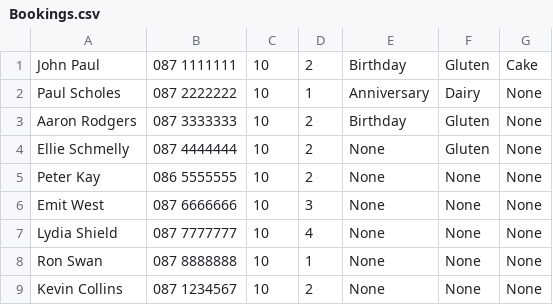
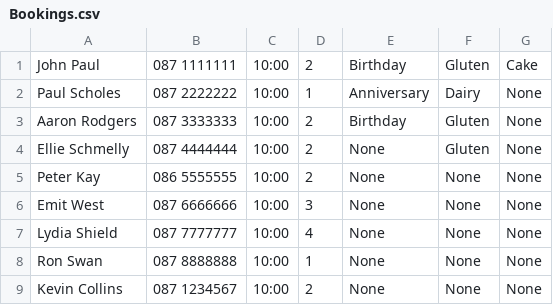
Before and after one commit to olanhealy/Cs4013GroupProject, a CSV file: CSV files/Bookings.csv, drawn as a sheet.

```diff
--- a/CSV files/Bookings.csv
+++ b/CSV files/Bookings.csv
@@ -1,9 +1,9 @@
-John Paul,087 1111111,10,2,Birthday,Gluten,Cake,
-Paul Scholes,087 2222222,10,1,Anniversary,Dairy,None,
-Aaron Rodgers,087 3333333,10,2,Birthday,Gluten,None,
-Ellie Schmelly,087 4444444,10,2,None,Gluten,None,
-Peter Kay,086 5555555,10,2,None,None,None,
-Emit West,087 6666666,10,3,None,None,None,
-Lydia Shield,087 7777777,10,4,None,None,None,
-Ron Swan,087 8888888,10,1,None,None,None,
-Kevin Collins,087 1234567,10,2,None,None,None,
+John Paul,087 1111111,10:00,2,Birthday,Gluten,Cake,
+Paul Scholes,087 2222222,10:00,1,Anniversary,Dairy,None,
+Aaron Rodgers,087 3333333,10:00,2,Birthday,Gluten,None,
+Ellie Schmelly,087 4444444,10:00,2,None,Gluten,None,
+Peter Kay,086 5555555,10:00,2,None,None,None,
+Emit West,087 6666666,10:00,3,None,None,None,
+Lydia Shield,087 7777777,10:00,4,None,None,None,
+Ron Swan,087 8888888,10:00,1,None,None,None,
+Kevin Collins,087 1234567,10:00,2,None,None,None,
```
Also changed, not shown: out/production/GPRO/CSV files/Bookings.csv, 19 other files.
